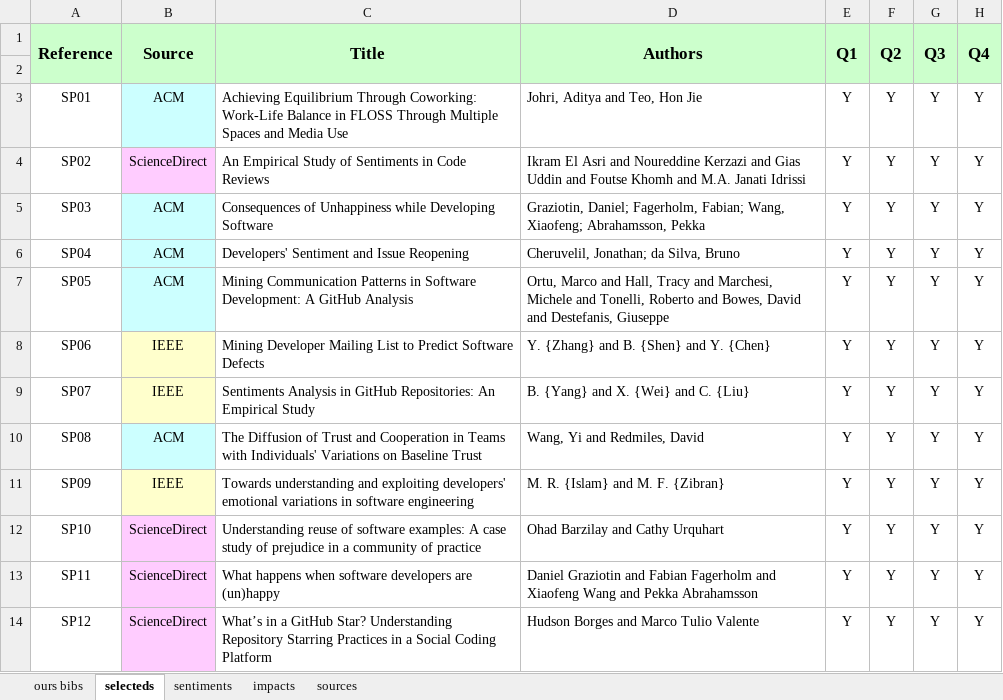
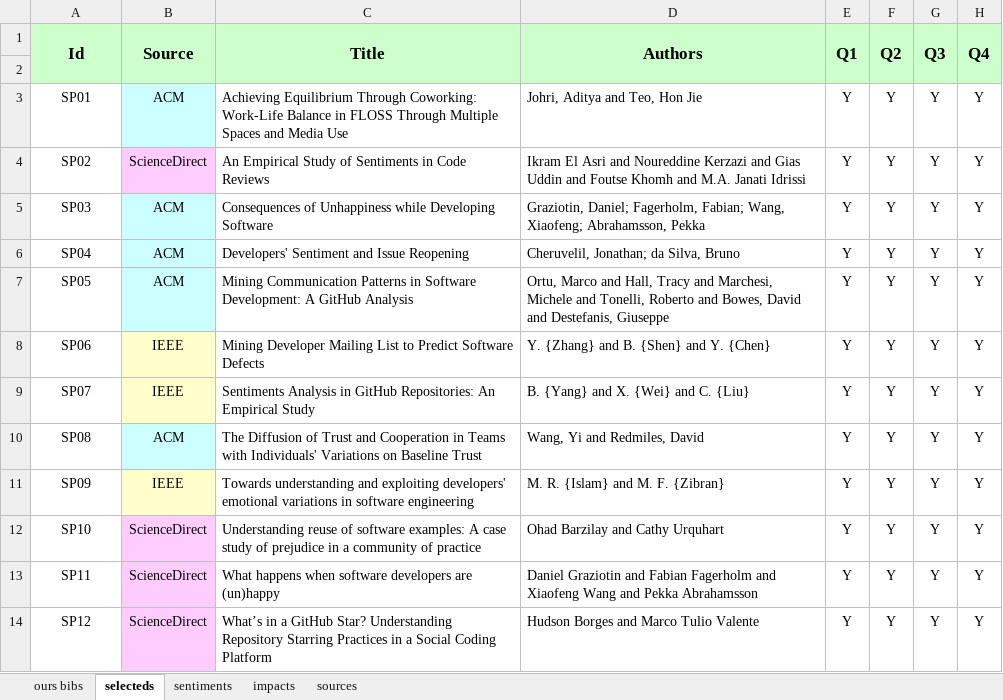
Before and after one commit to impactsentimentanalysis/iceis2020, an Excel workbook: DevelopersSentiments.xlsx, sheet selecteds, drawn as a sheet; only a part is shown; values as stored, in another font and other column widths than the file's, no borders; the diff names each change by its address in the sheet, - before the commit and + after, or states it on an @@ line.

```diff
--- a/DevelopersSentiments.xlsx (sheet selecteds)
+++ b/DevelopersSentiments.xlsx (sheet selecteds)
-A1: Reference
+A1: Id
```
Also changed, not shown: sheet sources, sheet impacts, charts or pictures.
